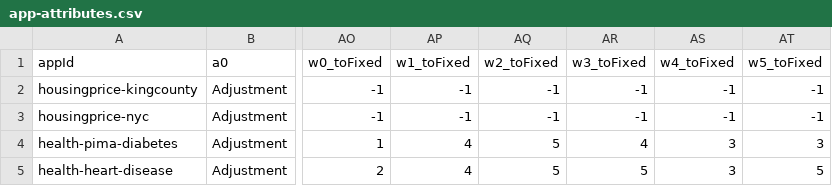
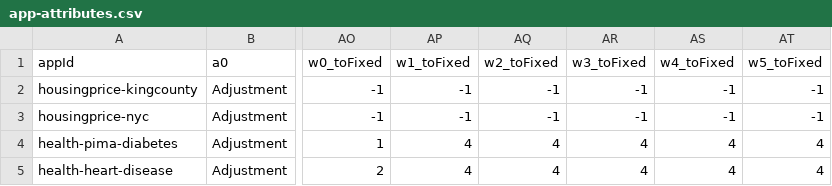
Before and after one commit to ppphhhleo/ppphhhleo.github.io, a CSV file: 2022/app-attributes.csv, drawn as a sheet; only a part is shown, gaps mark what is left out; the diff names each change by its address in the sheet, - before the commit and + after, or states it on an @@ line.

```diff
--- a/2022/app-attributes.csv
+++ b/2022/app-attributes.csv
-AQ4:AQ5 (w2_toFixed): 5
+AQ4:AQ5 (w2_toFixed): 4
-AS4:AS5 (w4_toFixed): 3
+AS4:AS5 (w4_toFixed): 4
-AT4 (w5_toFixed): 3
+AT4 (w5_toFixed): 4
-AR5 (w3_toFixed): 5
+AR5 (w3_toFixed): 4
-AT5 (w5_toFixed): 5
+AT5 (w5_toFixed): 4
```
Also changed, not shown: 2022/transferable-xai-trials-data.csv.
